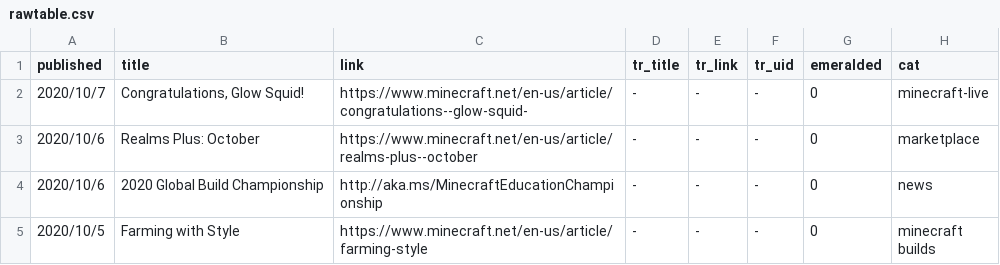
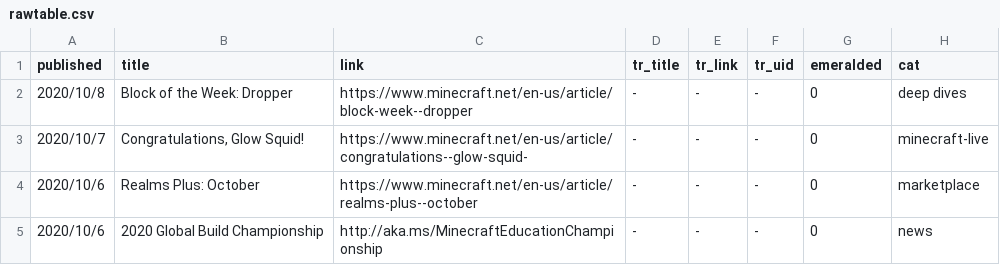
Before and after one commit to SPXFellow/minecraft.net-translations, a CSV file: rawtable.csv, drawn as a sheet; only a part is shown; the shorter side is filled out with more unchanged rows; the diff names each change by its address in the sheet, - before the commit and + after, or states it on an @@ line.

```diff
--- a/rawtable.csv
+++ b/rawtable.csv
+row 2: 2020/10/8 | Block of the Week: Dropper | https://www.minecraft.net/en-us/article/block-week--dropper | - | - | - | 0 | deep dives
```
